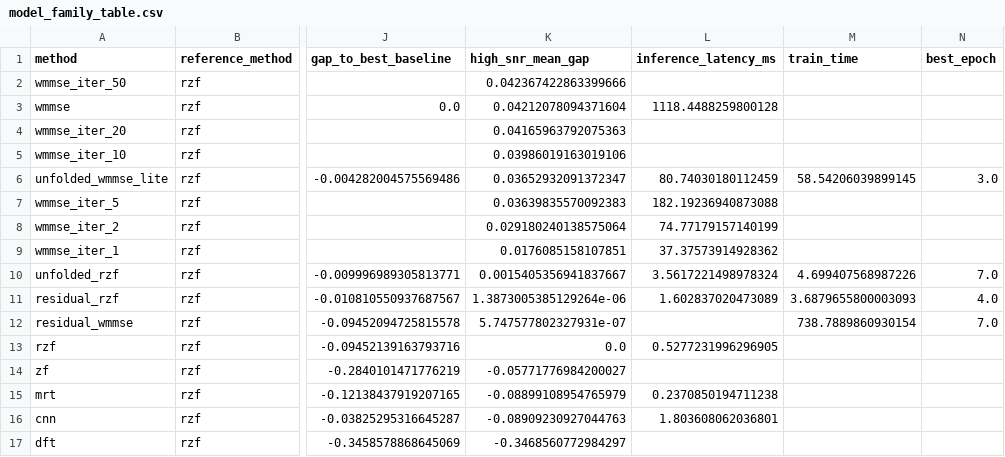
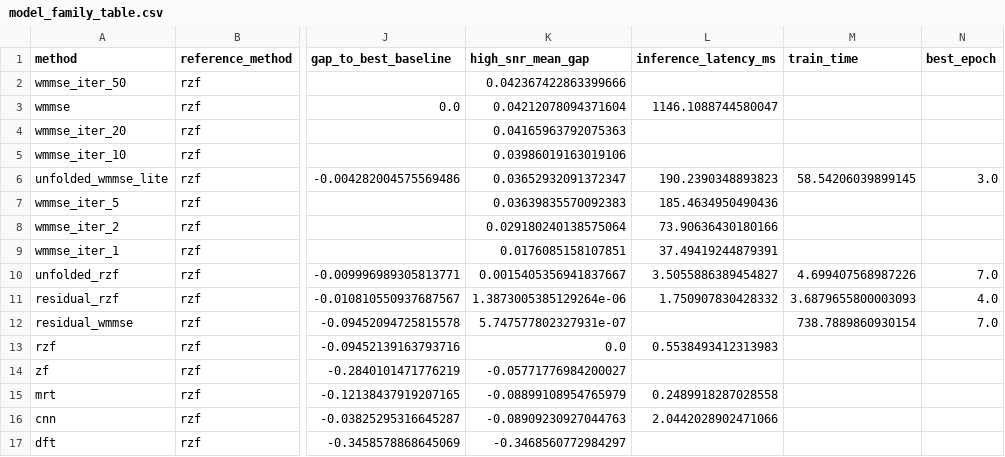
Before and after one commit to Wiseung/ai-massive-mimo-hybrid-beamforming, a CSV file: outputs/comparisons/model_families_v4/model_family_table.csv, drawn as a sheet; only a part is shown, gaps mark what is left out; the diff names each change by its address in the sheet, - before the commit and + after, or states it on an @@ line.

```diff
--- a/outputs/comparisons/model_families_v4/model_family_table.csv
+++ b/outputs/comparisons/model_families_v4/model_family_table.csv
-L3 (inference_latency_ms): 1118.4488259800128
+L3 (inference_latency_ms): 1146.1088744580047
-L6 (inference_latency_ms): 80.74030180112459
+L6 (inference_latency_ms): 190.2390348893823
-L7 (inference_latency_ms): 182.19236940873088
+L7 (inference_latency_ms): 185.4634950490436
-L8 (inference_latency_ms): 74.77179157140199
+L8 (inference_latency_ms): 73.90636430180166
-L9 (inference_latency_ms): 37.37573914928362
+L9 (inference_latency_ms): 37.49419244879391
-L10 (inference_latency_ms): 3.5617221498978324
+L10 (inference_latency_ms): 3.5055886389454827
-L11 (inference_latency_ms): 1.602837020473089
+L11 (inference_latency_ms): 1.750907830428332
-L13 (inference_latency_ms): 0.5277231996296905
+L13 (inference_latency_ms): 0.5538493412313983
-L15 (inference_latency_ms): 0.2370850194711238
+L15 (inference_latency_ms): 0.2489918287028558
-L16 (inference_latency_ms): 1.803608062036801
+L16 (inference_latency_ms): 2.0442028902471066
```
Also changed, not shown: outputs/comparisons/latency_v2/latency_table.csv, 8 other files.
